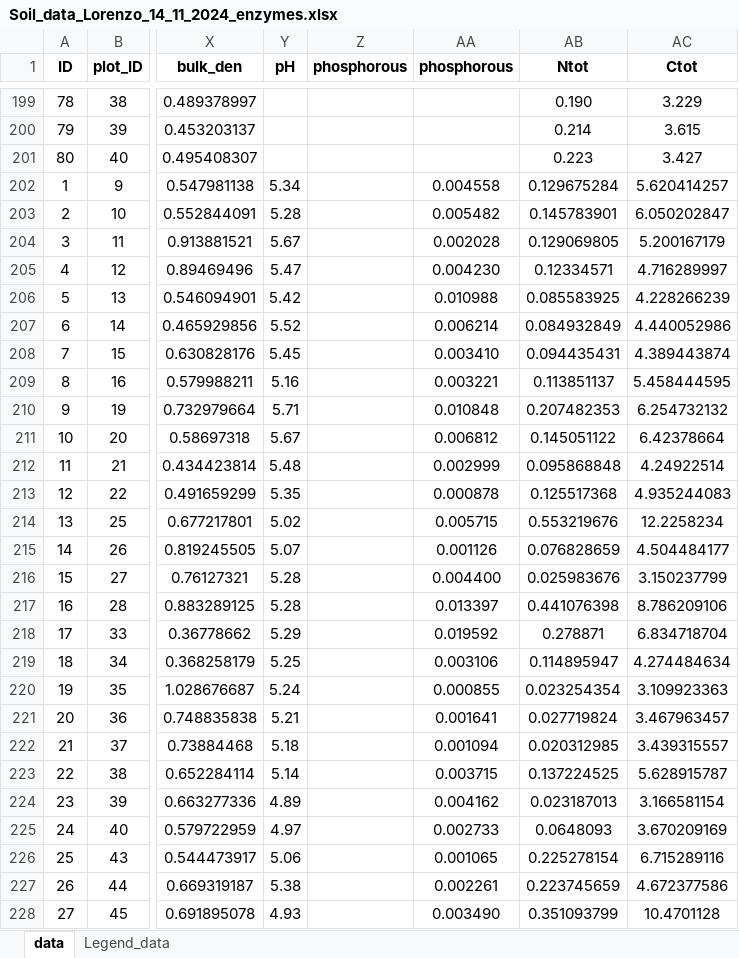
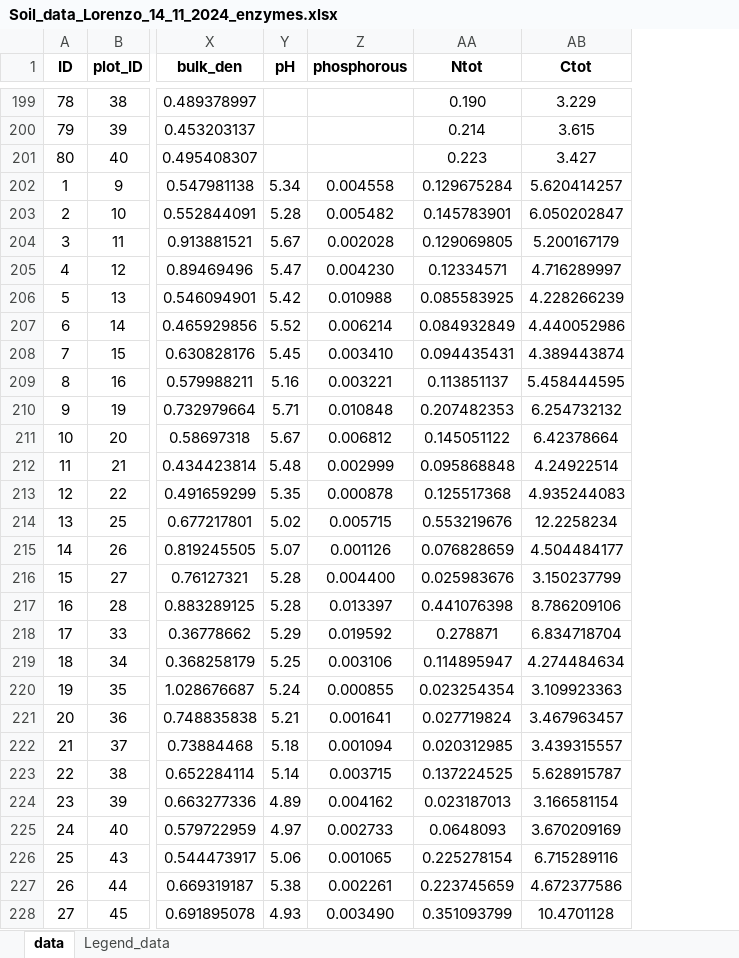
Before and after one commit to ilmenichetti/activation_energy_Holisoils, an Excel workbook: Soil_data_Lorenzo_14_11_2024_enzymes.xlsx, sheet data, drawn as a sheet; only a part is shown, gaps mark what is left out; values as stored, in another font and other column widths than the file's, no borders; the diff covers the shown part only; the diff names each change by its address in the sheet, - before the commit and + after, or states it on an @@ line.

```diff
--- a/Soil_data_Lorenzo_14_11_2024_enzymes.xlsx (sheet data)
+++ b/Soil_data_Lorenzo_14_11_2024_enzymes.xlsx (sheet data)
-column AA (phosphorous), rows 202-228: 0.004558 | 0.005482 | 0.002028 | 0.004230 | 0.010988 | 0.006214 | 0.003410 | 0.003221 | 0.010848 | 0.006812 | 0.002999 | 0.000878 | 0.005715 | 0.001126 | 0.004400 | 0.013397 | 0.019592 | 0.003106 | 0.000855 | 0.001641 | 0.001094 | 0.003715 | 0.004162 | 0.002733 | 0.001065 | 0.002261 | 0.003490
-Z202 (phosphorous): (empty)
+Z202 (phosphorous): 0.004558
-Z203 (phosphorous): (empty)
+Z203 (phosphorous): 0.005482
-Z204 (phosphorous): (empty)
+Z204 (phosphorous): 0.002028
-Z205 (phosphorous): (empty)
+Z205 (phosphorous): 0.004230
-Z206 (phosphorous): (empty)
+Z206 (phosphorous): 0.010988
-Z207 (phosphorous): (empty)
+Z207 (phosphorous): 0.006214
-Z208 (phosphorous): (empty)
+Z208 (phosphorous): 0.003410
-Z209 (phosphorous): (empty)
+Z209 (phosphorous): 0.003221
-Z210 (phosphorous): (empty)
+Z210 (phosphorous): 0.010848
-Z211 (phosphorous): (empty)
+Z211 (phosphorous): 0.006812
-Z212 (phosphorous): (empty)
+Z212 (phosphorous): 0.002999
-Z213 (phosphorous): (empty)
+Z213 (phosphorous): 0.000878
-Z214 (phosphorous): (empty)
+Z214 (phosphorous): 0.005715
-Z215 (phosphorous): (empty)
+Z215 (phosphorous): 0.001126
-Z216 (phosphorous): (empty)
+Z216 (phosphorous): 0.004400
-Z217 (phosphorous): (empty)
+Z217 (phosphorous): 0.013397
-Z218 (phosphorous): (empty)
+Z218 (phosphorous): 0.019592
-Z219 (phosphorous): (empty)
+Z219 (phosphorous): 0.003106
-Z220 (phosphorous): (empty)
+Z220 (phosphorous): 0.000855
-Z221 (phosphorous): (empty)
+Z221 (phosphorous): 0.001641
-Z222 (phosphorous): (empty)
+Z222 (phosphorous): 0.001094
-Z223 (phosphorous): (empty)
+Z223 (phosphorous): 0.003715
-Z224 (phosphorous): (empty)
+Z224 (phosphorous): 0.004162
-Z225 (phosphorous): (empty)
+Z225 (phosphorous): 0.002733
-Z226 (phosphorous): (empty)
+Z226 (phosphorous): 0.001065
-Z227 (phosphorous): (empty)
+Z227 (phosphorous): 0.002261
-Z228 (phosphorous): (empty)
+Z228 (phosphorous): 0.003490
```
Also changed, not shown: 53 edited cells elsewhere in this sheet, formulas that keep their value, 10 other files.
